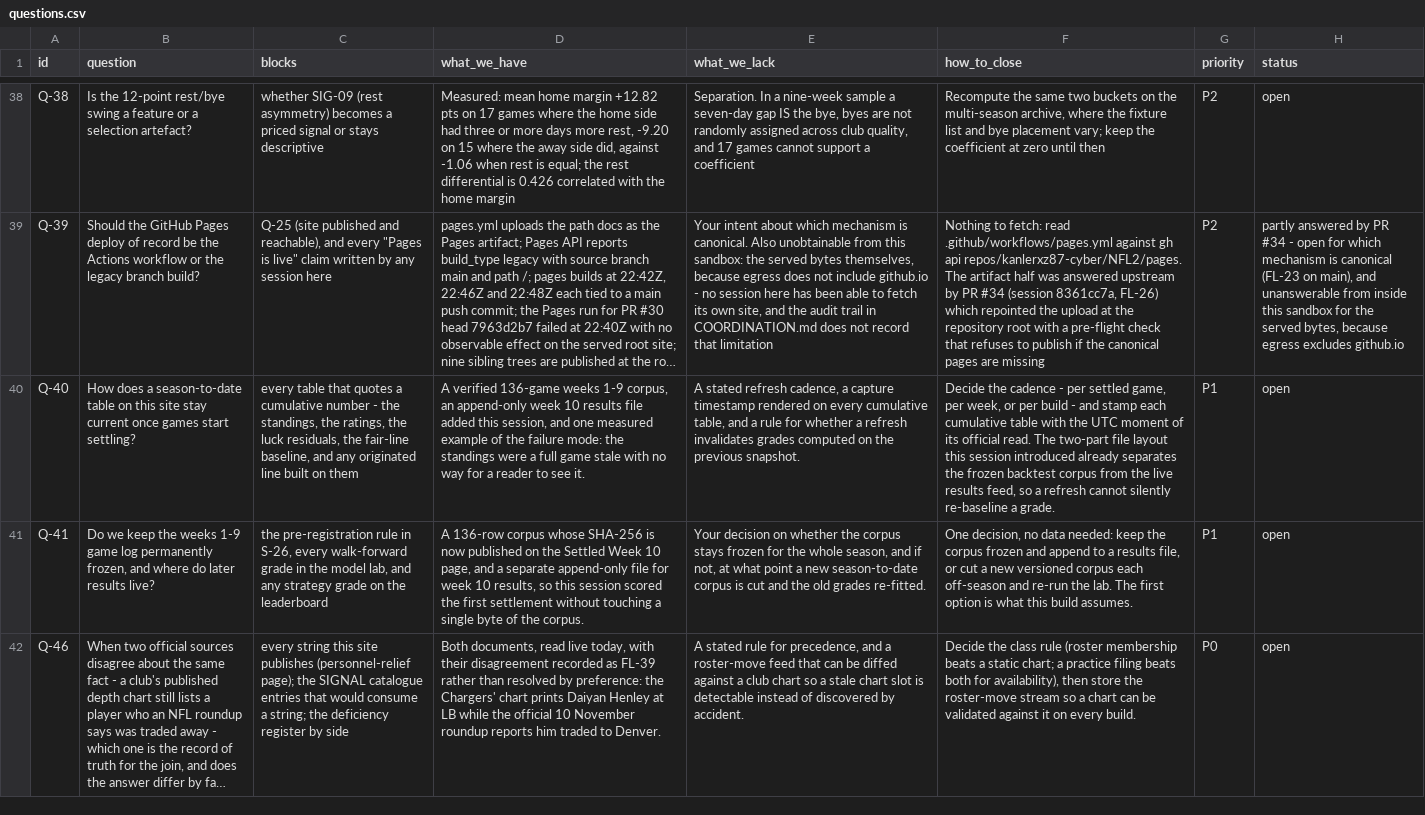
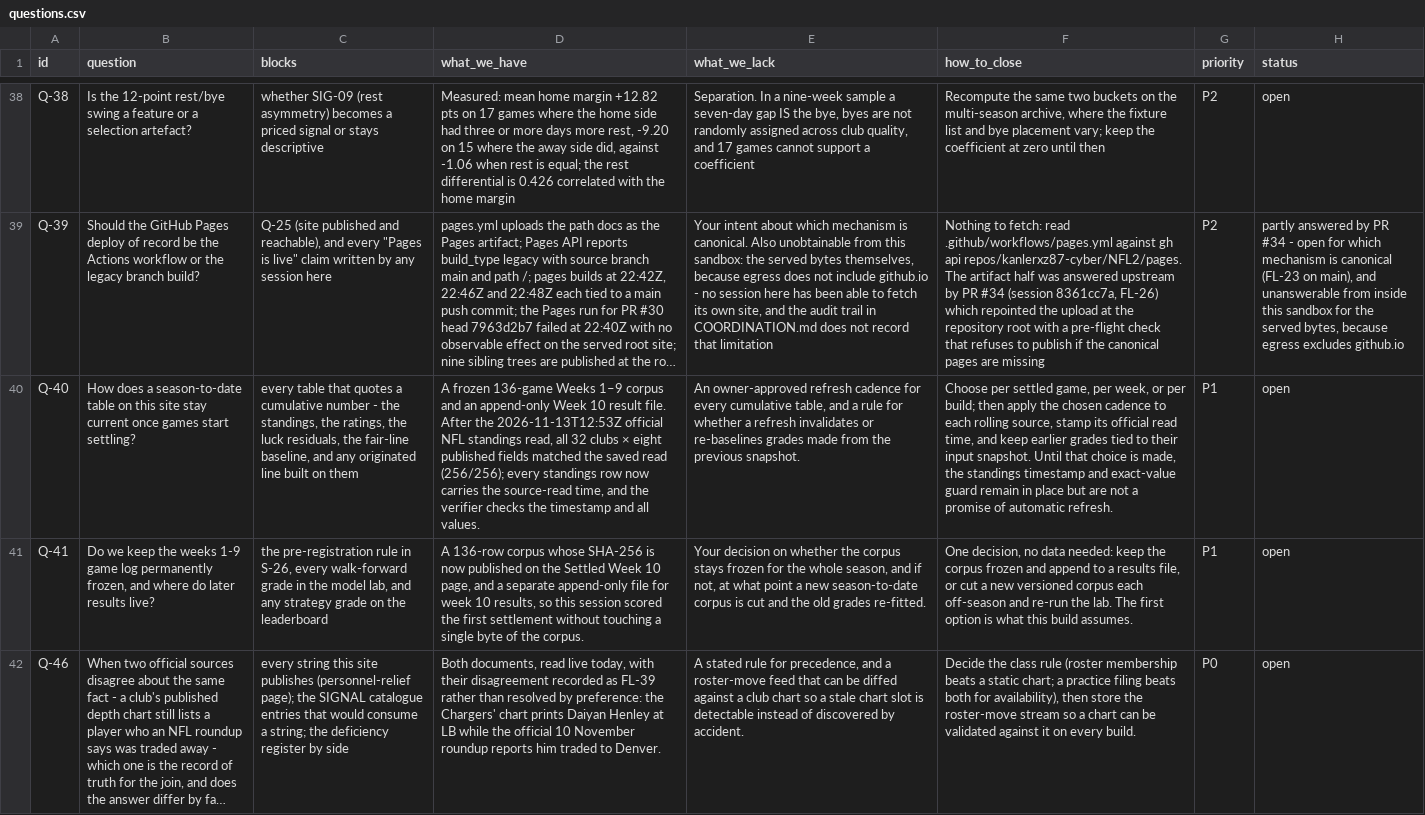
Before and after one commit to kanlerxz87-cyber/NFL2, a CSV file: data/questions.csv, drawn as a sheet; only a part is shown, gaps mark what is left out; long unchanged cells end in …; the diff names each change by its address in the sheet, - before the commit and + after, or states it on an @@ line.

```diff
--- a/data/questions.csv
+++ b/data/questions.csv
-D40 (what_we_have): A verified 136-game weeks 1-9 corpus, an append-only week 10 results file added this session, and one measured example of the failure mode: the standings were a full game stale with no way for a reader to see it.
+D40 (what_we_have): A frozen 136-game Weeks 1–9 corpus and an append-only Week 10 result file. After the 2026-11-13T12:53Z official NFL standings read, all 32 clubs × eight published fields matched the saved read (256/256); every standings row now carries the source-read time, and the verifier checks the timestamp and all values.
-E40 (what_we_lack): A stated refresh cadence, a capture timestamp rendered on every cumulative table, and a rule for whether a refresh invalidates grades computed on the previous…
+E40 (what_we_lack): An owner-approved refresh cadence for every cumulative table, and a rule for whether a refresh invalidates or re-baselines grades made from the previous…
-F40 (how_to_close): Decide the cadence - per settled game, per week, or per build - and stamp each cumulative table with the UTC moment of its official read. The two-part file layout this session introduced already separates the frozen backtest corpus from the live results feed, so a refresh cannot silently re-baseline a grade.
+F40 (how_to_close): Choose per settled game, per week, or per build; then apply the chosen cadence to each rolling source, stamp its official read time, and keep earlier grades tied to their input snapshot. Until that choice is made, the standings timestamp and exact-value guard remain in place but are not a promise of automatic refresh.
```
Also changed, not shown: data/flags.csv, data/requirements.csv, 46 other files.
